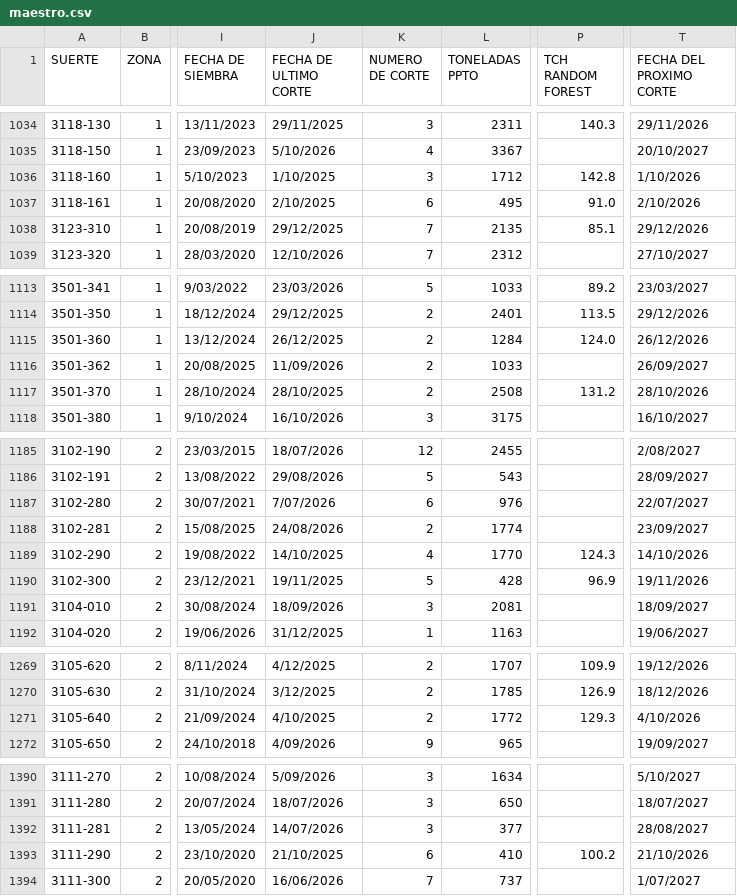
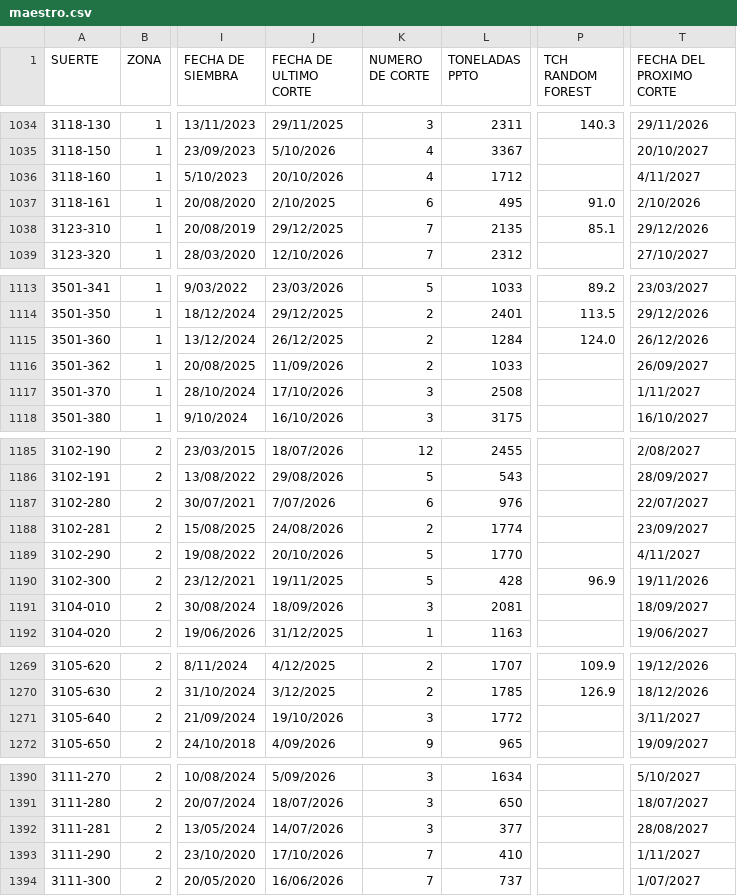
Before and after one commit to juancarloszuluagaranzon-afk/maestro-riopaila, a CSV file: maestro.csv, drawn as a sheet; only a part is shown, gaps mark what is left out; the diff covers the shown part only; the diff names each change by its address in the sheet, - before the commit and + after, or states it on an @@ line.

```diff
--- a/maestro.csv
+++ b/maestro.csv
-J1036 (FECHA DE ULTIMO CORTE): 1/10/2025
+J1036 (FECHA DE ULTIMO CORTE): 20/10/2026
-K1036 (NUMERO DE CORTE): 3
+K1036 (NUMERO DE CORTE): 4
-P1036 (TCH RANDOM FOREST): 142.8
+P1036 (TCH RANDOM FOREST): (empty)
-T1036 (FECHA DEL PROXIMO CORTE): 1/10/2026
+T1036 (FECHA DEL PROXIMO CORTE): 4/11/2027
-J1117 (FECHA DE ULTIMO CORTE): 28/10/2025
+J1117 (FECHA DE ULTIMO CORTE): 17/10/2026
-K1117 (NUMERO DE CORTE): 2
+K1117 (NUMERO DE CORTE): 3
-P1117 (TCH RANDOM FOREST): 131.2
+P1117 (TCH RANDOM FOREST): (empty)
-T1117 (FECHA DEL PROXIMO CORTE): 28/10/2026
+T1117 (FECHA DEL PROXIMO CORTE): 1/11/2027
-J1189 (FECHA DE ULTIMO CORTE): 14/10/2025
+J1189 (FECHA DE ULTIMO CORTE): 20/10/2026
-K1189 (NUMERO DE CORTE): 4
+K1189 (NUMERO DE CORTE): 5
-P1189 (TCH RANDOM FOREST): 124.3
+P1189 (TCH RANDOM FOREST): (empty)
-T1189 (FECHA DEL PROXIMO CORTE): 14/10/2026
+T1189 (FECHA DEL PROXIMO CORTE): 4/11/2027
-J1271 (FECHA DE ULTIMO CORTE): 4/10/2025
+J1271 (FECHA DE ULTIMO CORTE): 19/10/2026
-K1271 (NUMERO DE CORTE): 2
+K1271 (NUMERO DE CORTE): 3
-P1271 (TCH RANDOM FOREST): 129.3
+P1271 (TCH RANDOM FOREST): (empty)
-T1271 (FECHA DEL PROXIMO CORTE): 4/10/2026
+T1271 (FECHA DEL PROXIMO CORTE): 3/11/2027
-J1393 (FECHA DE ULTIMO CORTE): 21/10/2025
+J1393 (FECHA DE ULTIMO CORTE): 17/10/2026
-K1393 (NUMERO DE CORTE): 6
+K1393 (NUMERO DE CORTE): 7
-P1393 (TCH RANDOM FOREST): 100.2
+P1393 (TCH RANDOM FOREST): (empty)
-T1393 (FECHA DEL PROXIMO CORTE): 21/10/2026
+T1393 (FECHA DEL PROXIMO CORTE): 1/11/2027
```
Also changed, not shown: 12 edited cells elsewhere in this file, 1 other file.
